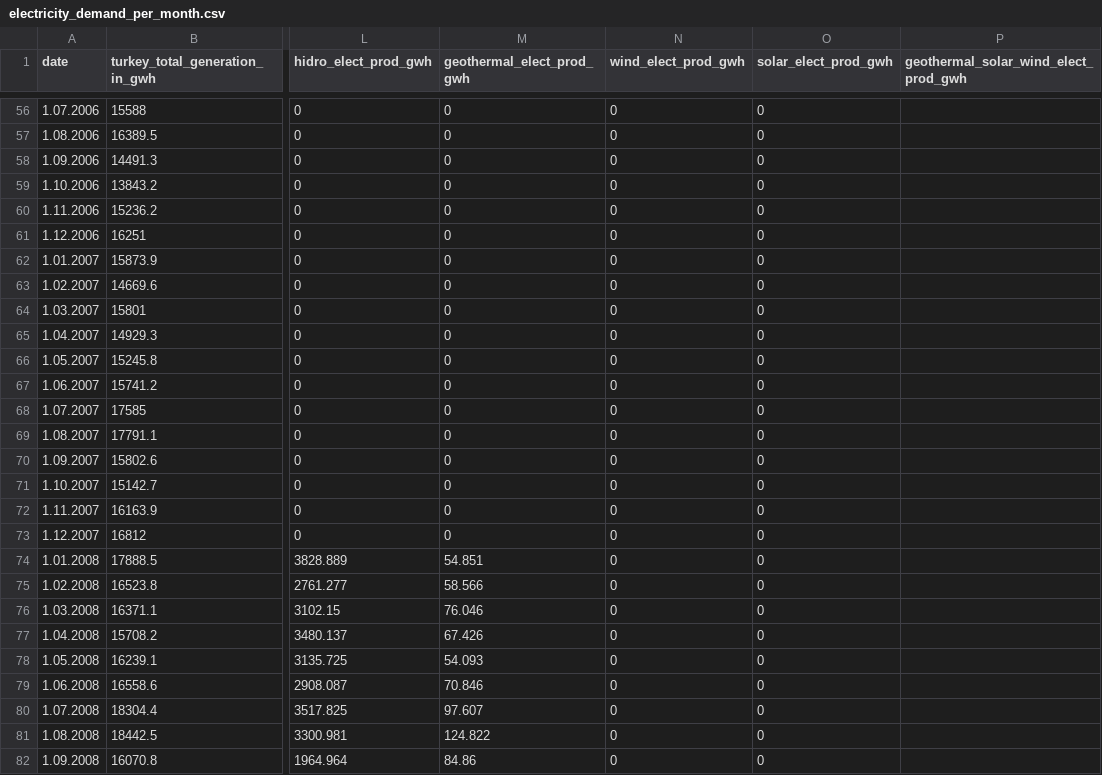
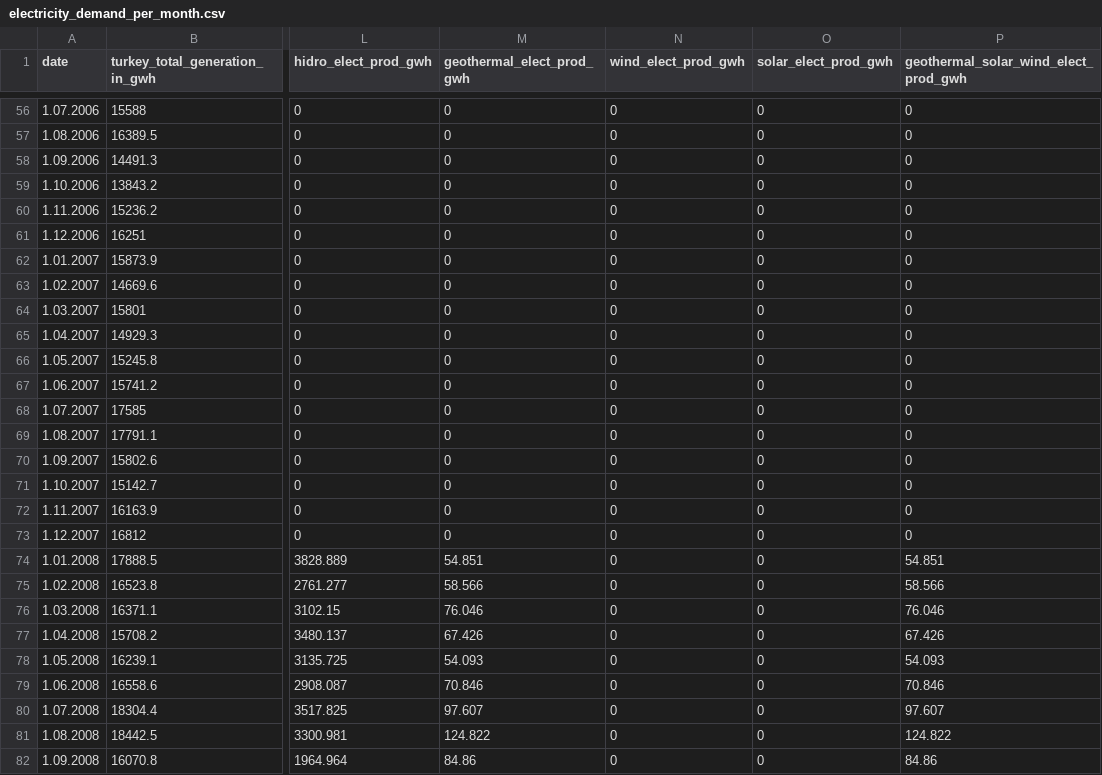
Before and after one commit to AhmetMeteErol/Energy_Demand_Prediction, a CSV file: Data_Electricity/electricity_demand_per_month.csv, drawn as a sheet; only a part is shown, gaps mark what is left out; the diff covers the shown part only; the diff names each change by its address in the sheet, - before the commit and + after, or states it on an @@ line.

```diff
--- a/Data_Electricity/electricity_demand_per_month.csv
+++ b/Data_Electricity/electricity_demand_per_month.csv
-P56:P73: (empty)
+P56:P73: 0
-P74: (empty)
+P74: 54.851
-P75: (empty)
+P75: 58.566
-P76: (empty)
+P76: 76.046
-P77: (empty)
+P77: 67.426
-P78: (empty)
+P78: 54.093
-P79: (empty)
+P79: 70.846
-P80: (empty)
+P80: 97.607
-P81: (empty)
+P81: 124.822
-P82: (empty)
+P82: 84.86
```
Also changed, not shown: 105 edited cells elsewhere in this file.
